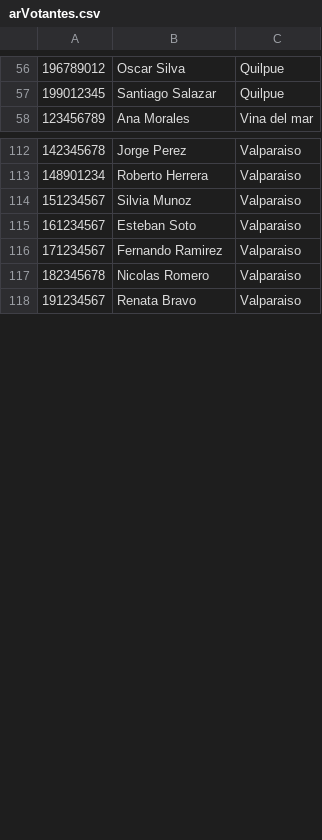
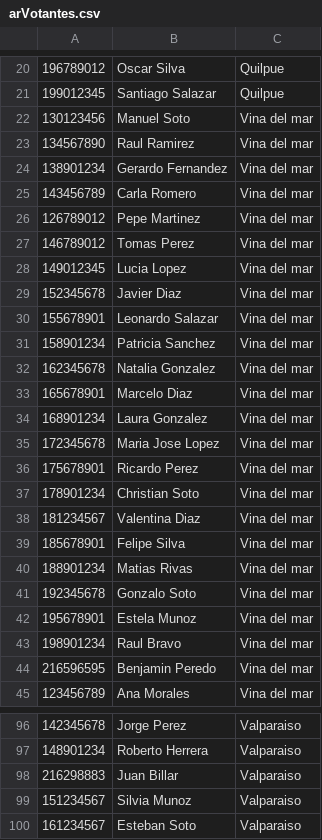
Before and after one commit to Messichiquitto/ProyectoGestionSufragio, a CSV file: src/main/java/Archivos/arVotantes.csv, drawn as a sheet; only a part is shown, gaps mark what is left out; the shorter side is filled out with more unchanged rows; the diff covers the shown part only.

```diff
--- a/src/main/java/Archivos/arVotantes.csv
+++ b/src/main/java/Archivos/arVotantes.csv
@@ -57,2 +21,25 @@
 199012345,Santiago Salazar,Quilpue
+130123456,Manuel Soto,Vina del mar
+134567890,Raul Ramirez,Vina del mar
+138901234,Gerardo Fernandez,Vina del mar
+143456789,Carla Romero,Vina del mar
+126789012,Pepe Martinez,Vina del mar
+146789012,Tomas Perez,Vina del mar
+149012345,Lucia Lopez,Vina del mar
+152345678,Javier Diaz,Vina del mar
+155678901,Leonardo Salazar,Vina del mar
+158901234,Patricia Sanchez,Vina del mar
+162345678,Natalia Gonzalez,Vina del mar
+165678901,Marcelo Diaz,Vina del mar
+168901234,Laura Gonzalez,Vina del mar
+172345678,Maria Jose Lopez,Vina del mar
+175678901,Ricardo Perez,Vina del mar
+178901234,Christian Soto,Vina del mar
+181234567,Valentina Diaz,Vina del mar
+185678901,Felipe Silva,Vina del mar
+188901234,Matias Rivas,Vina del mar
+192345678,Gonzalo Soto,Vina del mar
+195678901,Estela Munoz,Vina del mar
+198901234,Raul Bravo,Vina del mar
+216596595,Benjamin Peredo,Vina del mar
 123456789,Ana Morales,Vina del mar
@@ -113,2 +97,3 @@
 148901234,Roberto Herrera,Valparaiso
+216298883,Juan Billar,Valparaiso
 151234567,Silvia Munoz,Valparaiso
```
Also changed, not shown: 24 removed rows and 12 moved rows elsewhere in this file, src/main/java/Archivos/arLocales.csv, 10 other files.
